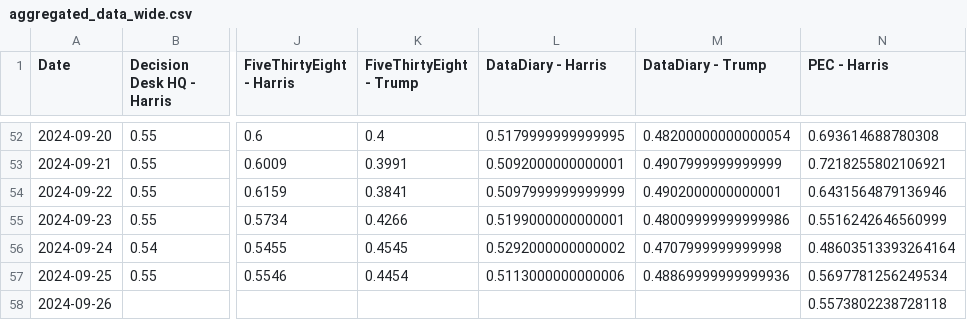
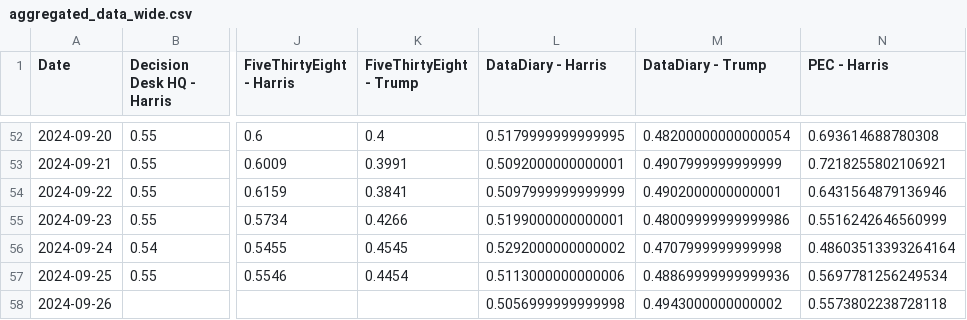
Before and after one commit to PaulMainwood/Election2024, a CSV file: aggregated_data_wide.csv, drawn as a sheet; only a part is shown, gaps mark what is left out; the diff names each change by its address in the sheet, - before the commit and + after, or states it on an @@ line.

```diff
--- a/aggregated_data_wide.csv
+++ b/aggregated_data_wide.csv
-L58 (DataDiary - Harris): (empty)
+L58 (DataDiary - Harris): 0.5056999999999998
-M58 (DataDiary - Trump): (empty)
+M58 (DataDiary - Trump): 0.4943000000000002
```
Also changed, not shown: aggregated_data.csv, harris_wide.csv, 3 other files.
